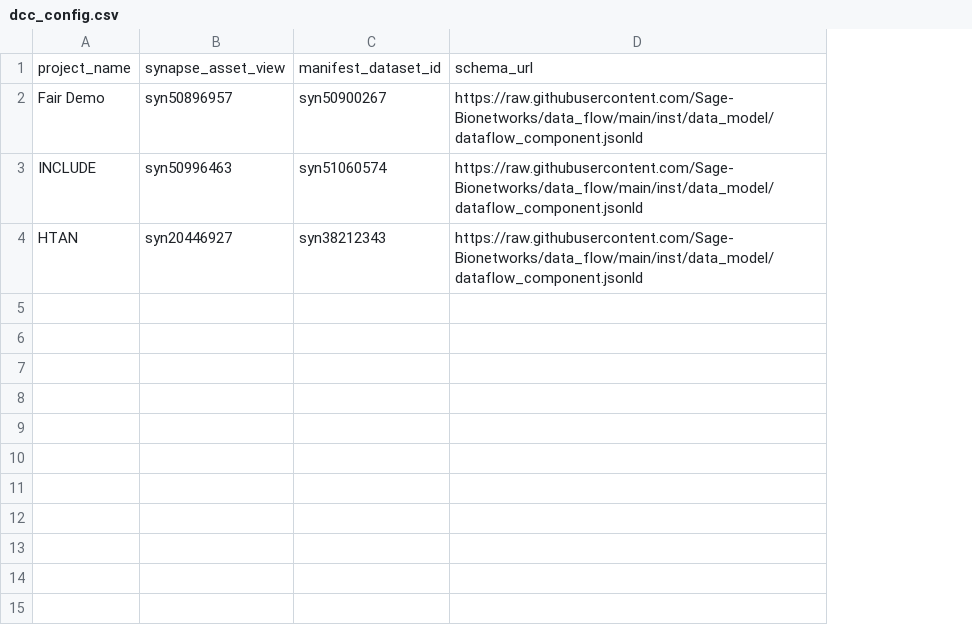
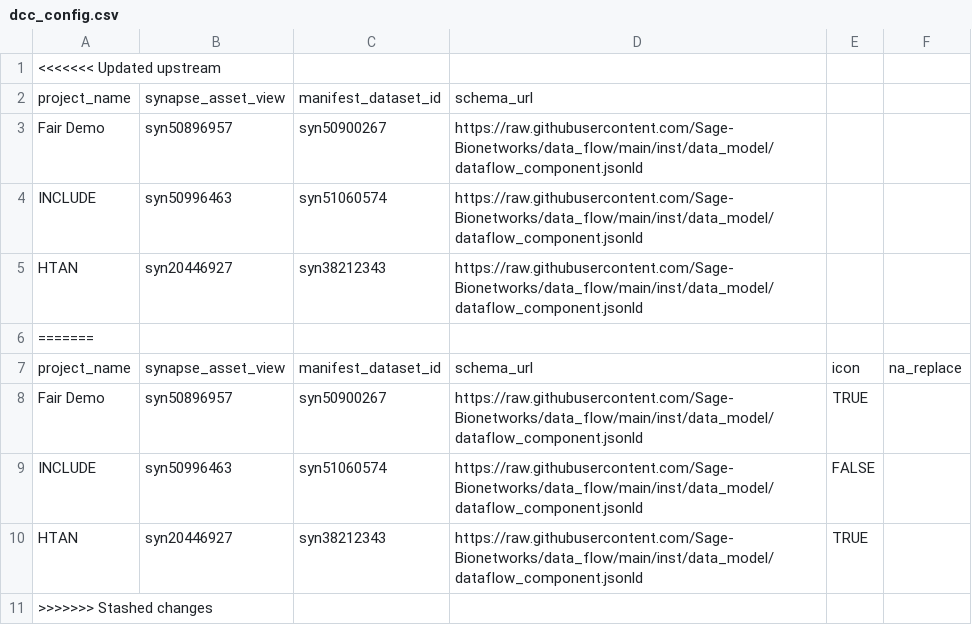
Before and after one commit to Sage-Bionetworks/data_flow_config, a CSV file: dcc_config.csv, drawn as a sheet; addresses are those after the commit; the diff names each change by its address in the sheet, - before the commit and + after, or states it on an @@ line.

Commit message:
inclue icon column

```diff
--- a/dcc_config.csv
+++ b/dcc_config.csv
+column E, empty
+column F, empty
+row 1: <<<<<<< Updated upstream
+row 6: =======
+row 7: project_name | synapse_asset_view | manifest_dataset_id | schema_url | icon | na_replace
+row 8: Fair Demo | syn50896957 | syn50900267 | https://raw.githubusercontent.com/Sage-Bionetworks/data_flow/main/inst/data_model/dataflow_component.jsonld | TRUE
+row 9: INCLUDE | syn50996463 | syn51060574 | https://raw.githubusercontent.com/Sage-Bionetworks/data_flow/main/inst/data_model/dataflow_component.jsonld | FALSE
+row 10: HTAN | syn20446927 | syn38212343 | https://raw.githubusercontent.com/Sage-Bionetworks/data_flow/main/inst/data_model/dataflow_component.jsonld | TRUE
+row 11: >>>>>>> Stashed changes
```
